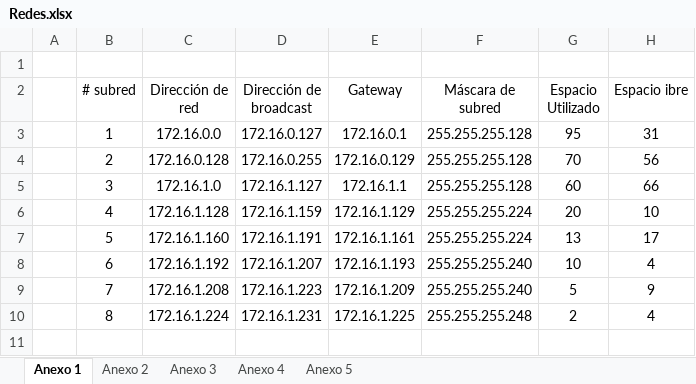
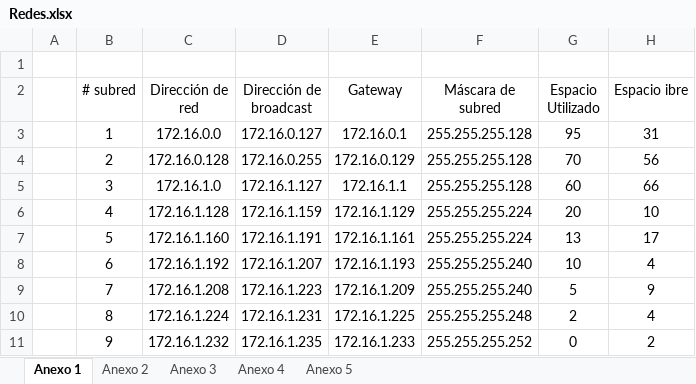
Before and after one commit to ygarcia04/ProyectoRedes, an Excel workbook: Redes.xlsx, sheet Anexo 1, drawn as a sheet; values as stored, in another font and other column widths than the file's, no borders; the diff names each change by its address in the sheet, - before the commit and + after, or states it on an @@ line.

```diff
--- a/Redes.xlsx (sheet Anexo 1)
+++ b/Redes.xlsx (sheet Anexo 1)
+row 11:  | 9 | 172.16.1.232 | 172.16.1.235 | 172.16.1.233 | 255.255.255.252 | 0 | 2
```
Also changed, not shown: sheet Anexo 3, sheet Anexo 2.
